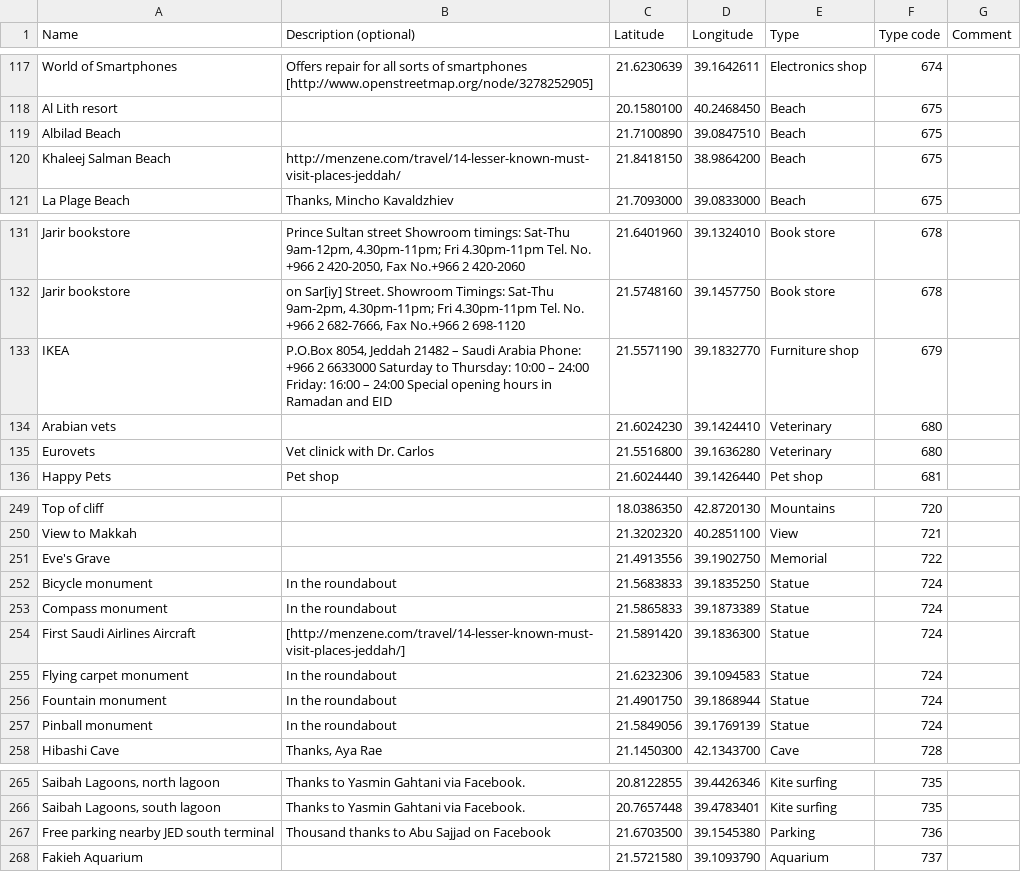
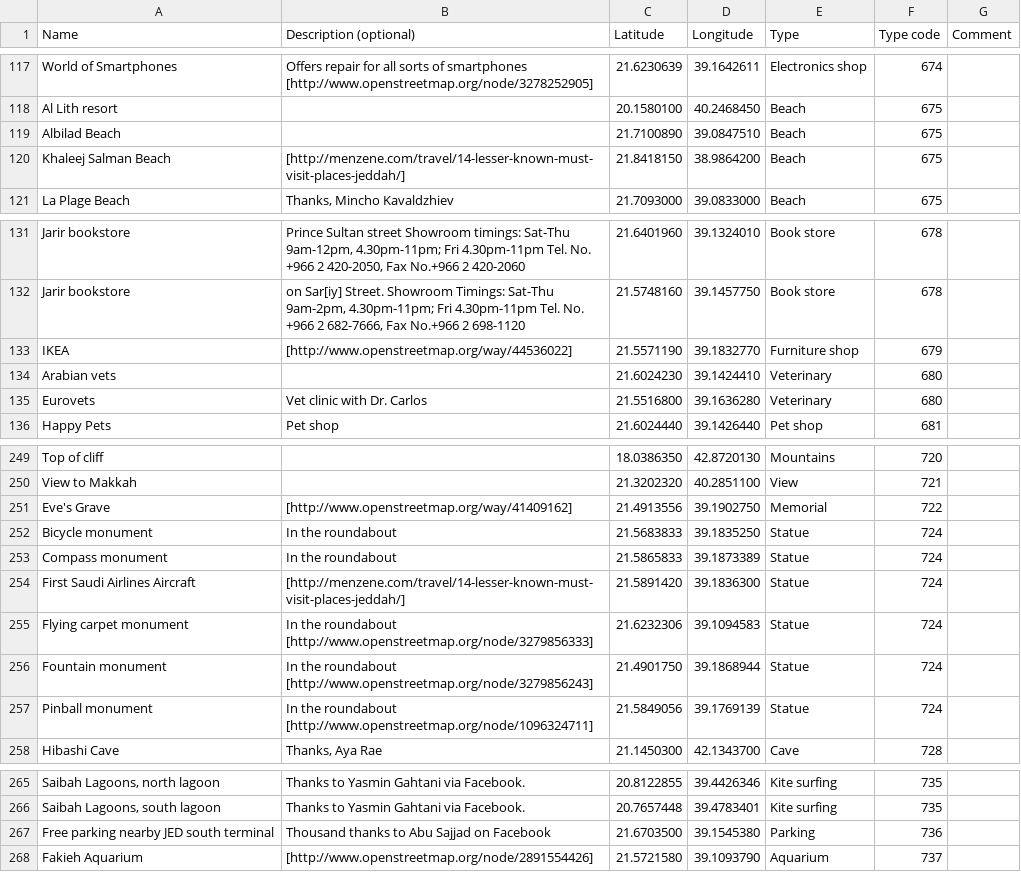
Before and after one commit to Virtakuono/.kml-repository, a TSV file: JeddahPOIs.tsv, drawn as a sheet; only a part is shown, gaps mark what is left out.

```diff
--- a/JeddahPOIs.tsv
+++ b/JeddahPOIs.tsv
@@ -119,3 +119,3 @@ Al Lith resort		20.1580100	40.2468450	Beach	675
 Albilad Beach		21.7100890	39.0847510	Beach	675	
-Khaleej Salman Beach	http://menzene.com/travel/14-lesser-known-must-visit-places-jeddah/	21.8418150	38.9864200	Beach	675	
+Khaleej Salman Beach	[http://menzene.com/travel/14-lesser-known-must-visit-places-jeddah/]	21.8418150	38.9864200	Beach	675	
 La Plage Beach	Thanks, Mincho Kavaldzhiev	21.7093000	39.0833000	Beach	675	
@@ -132,5 +132,5 @@ Jarir bookstore	Prince Sultan street Showroom timings: Sat-Thu 9am-12pm, 4.30pm-
 Jarir bookstore	on Sar[iy] Street. Showroom Timings: Sat-Thu 9am-2pm, 4.30pm-11pm; Fri 4.30pm-11pm Tel. No. +966 2 682-7666, Fax No.+966 2 698-1120	21.5748160	39.1457750	Book store	678	
-IKEA	P.O.Box 8054, Jeddah 21482 – Saudi Arabia Phone: +966 2 6633000 Saturday to Thursday: 10:00 – 24:00 Friday: 16:00 – 24:00 Special opening hours in Ramadan and EID	21.5571190	39.1832770	Furniture shop	679	
+IKEA	[http://www.openstreetmap.org/way/44536022]	21.5571190	39.1832770	Furniture shop	679	
 Arabian vets		21.6024230	39.1424410	Veterinary	680	
-Eurovets	Vet clinick with Dr. Carlos	21.5516800	39.1636280	Veterinary	680	
+Eurovets	Vet clinic with Dr. Carlos	21.5516800	39.1636280	Veterinary	680	
 Happy Pets	Pet shop	21.6024440	39.1426440	Pet shop	681	
@@ -250,3 +250,3 @@ Top of cliff		18.0386350	42.8720130	Mountains	720
 View to Makkah		21.3202320	40.2851100	View	721	
-Eve's Grave		21.4913556	39.1902750	Memorial	722	
+Eve's Grave	[http://www.openstreetmap.org/way/41409162]	21.4913556	39.1902750	Memorial	722	
 Bicycle monument	In the roundabout	21.5683833	39.1835250	Statue	724	
@@ -254,5 +254,5 @@ Compass monument	In the roundabout	21.5865833	39.1873389	Statue	724
 First Saudi Airlines Aircraft	[http://menzene.com/travel/14-lesser-known-must-visit-places-jeddah/]	21.5891420	39.1836300	Statue	724	
-Flying carpet monument	In the roundabout	21.6232306	39.1094583	Statue	724	
-Fountain monument	In the roundabout	21.4901750	39.1868944	Statue	724	
-Pinball monument	In the roundabout	21.5849056	39.1769139	Statue	724	
+Flying carpet monument	In the roundabout [http://www.openstreetmap.org/node/3279856333]	21.6232306	39.1094583	Statue	724	
+Fountain monument	In the roundabout [http://www.openstreetmap.org/node/3279856243]	21.4901750	39.1868944	Statue	724	
+Pinball monument	In the roundabout [http://www.openstreetmap.org/node/1096324711]	21.5849056	39.1769139	Statue	724	
 Hibashi Cave	Thanks, Aya Rae	21.1450300	42.1343700	Cave	728	
@@ -267,2 +267,2 @@ Saibah Lagoons, south lagoon	Thanks to Yasmin Gahtani via Facebook. 	20.7657448
 Free parking nearby JED south terminal	Thousand thanks to Abu Sajjad on Facebook	21.6703500	39.1545380	Parking	736	
-Fakieh Aquarium		21.5721580	39.1093790	Aquarium	737	
+Fakieh Aquarium	[http://www.openstreetmap.org/node/2891554426]	21.5721580	39.1093790	Aquarium	737	
```
Also changed, not shown: 6 other files.
